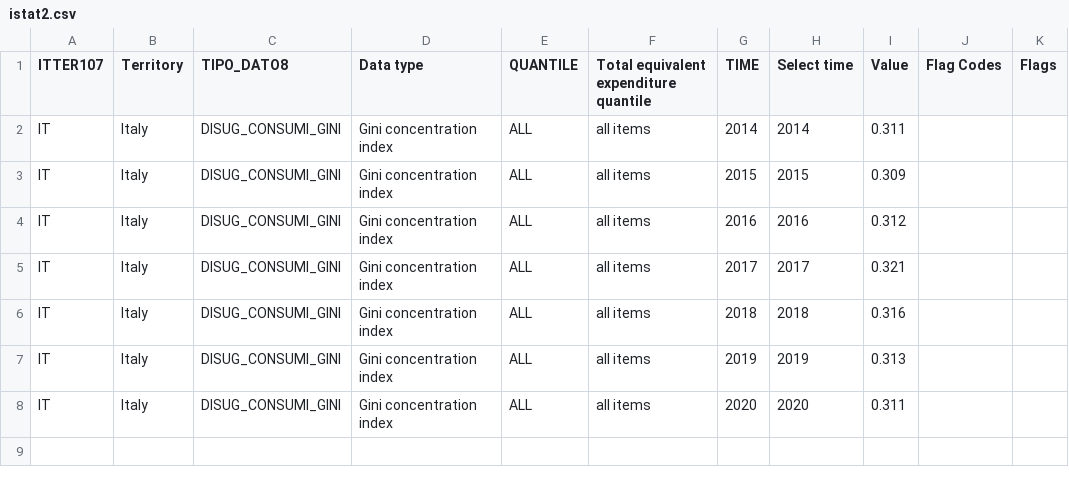
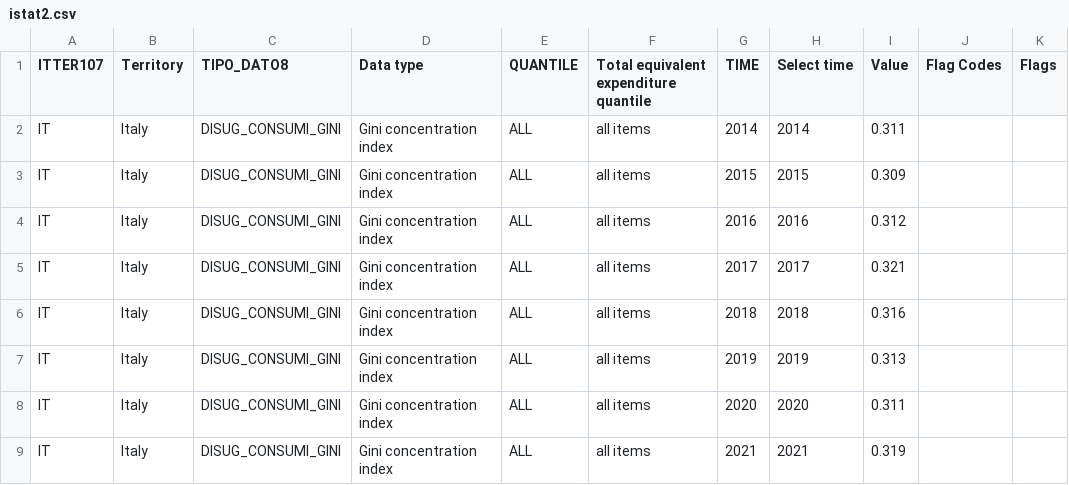
Before and after one commit to fsolt/swiid, a CSV file: data-raw/istat2.csv, drawn as a sheet; the diff names each change by its address in the sheet, - before the commit and + after, or states it on an @@ line.

```diff
--- a/data-raw/istat2.csv
+++ b/data-raw/istat2.csv
+row 9: IT | Italy | DISUG_CONSUMI_GINI | Gini concentration index | ALL | all items | 2021 | 2021 | 0.319
```
Also changed, not shown: 1 other file.
